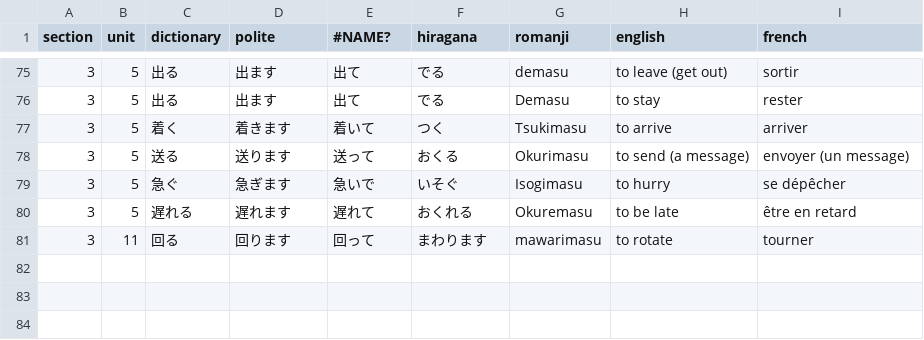
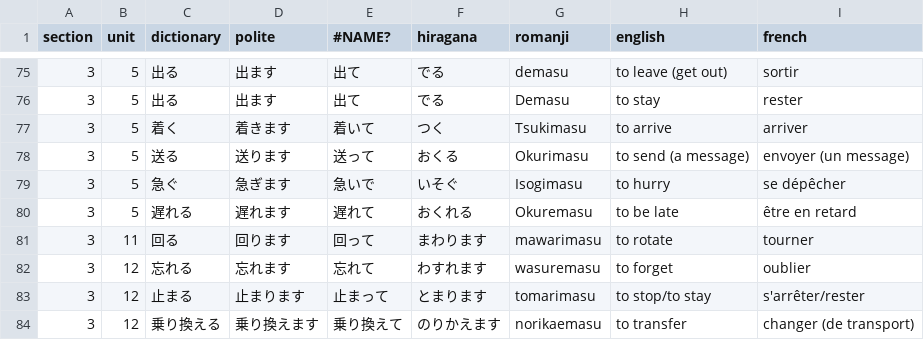
Before and after one commit to f-nicolai/japanese_leanring, a CSV file: data/verbs.csv, drawn as a sheet; only a part is shown, gaps mark what is left out; the diff names each change by its address in the sheet, - before the commit and + after, or states it on an @@ line.

```diff
--- a/data/verbs.csv
+++ b/data/verbs.csv
+row 82: 3 | 12 | 忘れる | 忘れます | 忘れて | わすれます | wasuremasu | to forget | oublier
+row 83: 3 | 12 | 止まる | 止まります | 止まって | とまります | tomarimasu | to stop/to stay | s'arrêter/rester
+row 84: 3 | 12 | 乗り換える | 乗り換えます | 乗り換えて | のりかえます | norikaemasu | to transfer | changer (de transport)
```
Also changed, not shown: data/words.csv.
